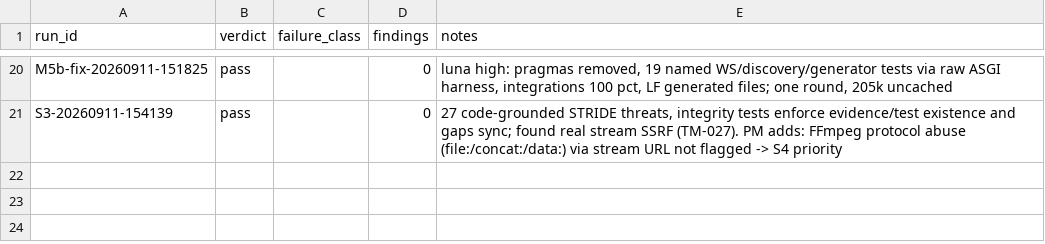
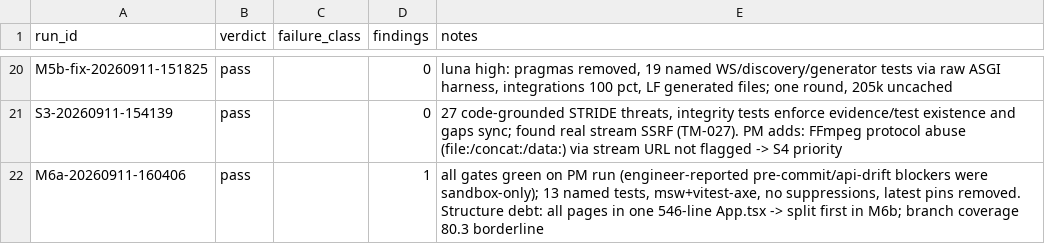
Before and after one commit to JustBeanie/tonewatch, a CSV file: docs/pm/reviews.csv, drawn as a sheet; only a part is shown, gaps mark what is left out; the diff names each change by its address in the sheet, - before the commit and + after, or states it on an @@ line.

```diff
--- a/docs/pm/reviews.csv
+++ b/docs/pm/reviews.csv
+row 22: M6a-20260911-160406 | pass |  | 1 | all gates green on PM run (engineer-reported pre-commit/api-drift blockers were sandbox-only); 13 named tests, msw+vitest-axe, no suppressions, latest pins removed. Structure debt: all pages in one 546-line App.tsx -> split first in M6b; branch coverage 80.3 borderline
```
Also changed, not shown: 18 other files.
